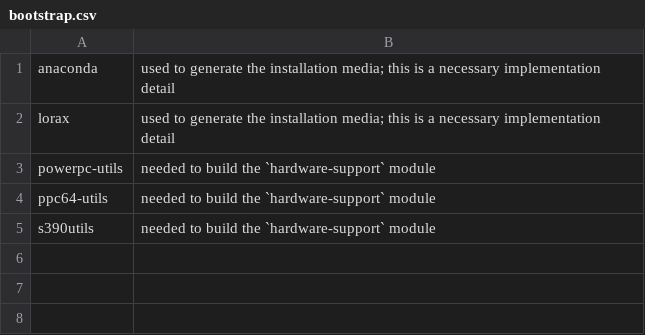
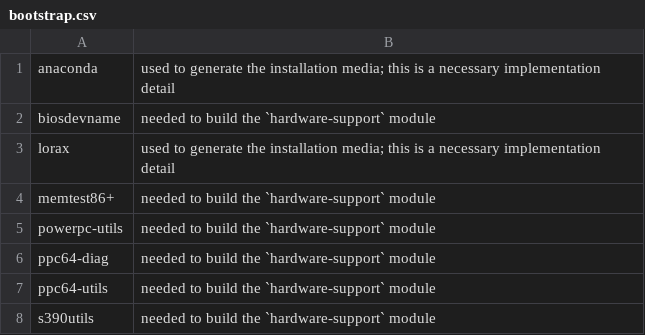
Before and after one commit to fedora-modularity/hp, a CSV file: bootstrap.csv, drawn as a sheet.

Commit message:
Dropping rsyslog from platform and moving memtest86+ to hardware-support
It was agreed rsyslog should no longer be part of platform.  memtest86+
is being moved to hardware-support, along with grubby which it pulls in,
which in turn pulls in perl.

Signed-off-by: Petr Šabata <contyk@redhat.com>

```diff
--- a/bootstrap.csv
+++ b/bootstrap.csv
@@ -1,4 +1,7 @@
 anaconda,"used to generate the installation media; this is a necessary implementation detail"
+biosdevname,"needed to build the `hardware-support` module"
 lorax,"used to generate the installation media; this is a necessary implementation detail"
+memtest86+,"needed to build the `hardware-support` module"
 powerpc-utils,"needed to build the `hardware-support` module"
+ppc64-diag,"needed to build the `hardware-support` module"
 ppc64-utils,"needed to build the `hardware-support` module"
```
Also changed, not shown: host.csv, platform.csv, 15 other files.
